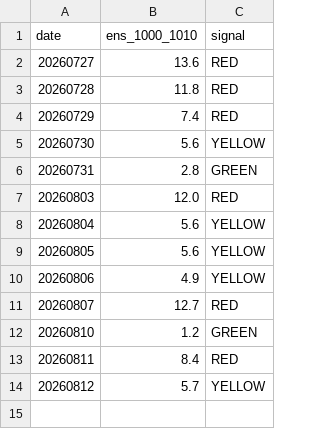
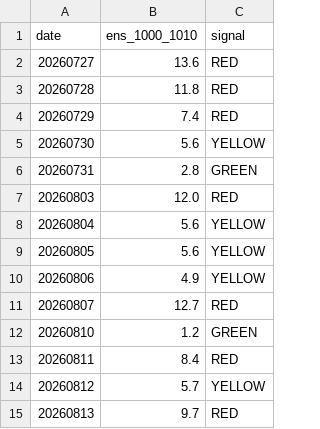
Before and after one commit to kjh950526-create/NQ_Research, a CSV file: chaos_meter_log.csv, drawn as a sheet.

```diff
--- a/chaos_meter_log.csv
+++ b/chaos_meter_log.csv
@@ -14 +14,2 @@
 20260812,5.7,YELLOW
+20260813,9.7,RED
```
Also changed, not shown: 3 other files.
